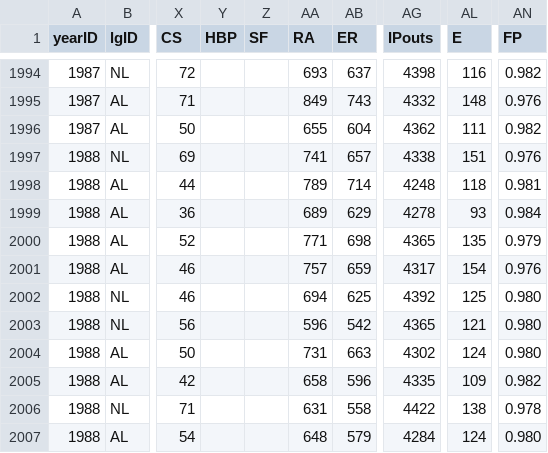
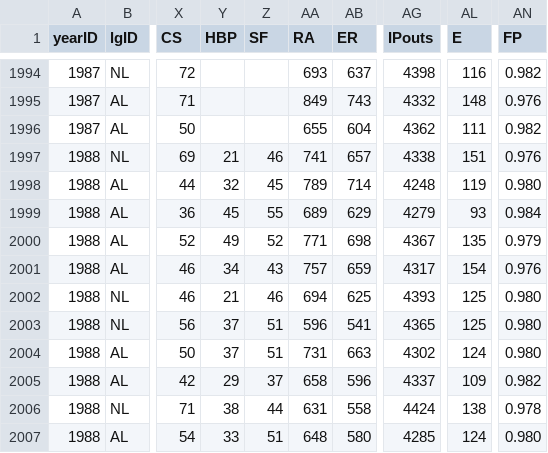
Before and after one commit to zbailey1/baseballdatabank, a CSV file: core/Teams.csv, drawn as a sheet; only a part is shown, gaps mark what is left out; the diff covers the shown part only; the diff names each change by its address in the sheet, - before the commit and + after, or states it on an @@ line.

```diff
--- a/core/Teams.csv
+++ b/core/Teams.csv
-Y1997 (HBP): (empty)
+Y1997 (HBP): 21
-Z1997 (SF): (empty)
+Z1997 (SF): 46
-Y1998 (HBP): (empty)
+Y1998 (HBP): 32
-Z1998 (SF): (empty)
+Z1998 (SF): 45
-AL1998 (E): 118
+AL1998 (E): 119
-AN1998 (FP): 0.981
+AN1998 (FP): 0.980
-Y1999 (HBP): (empty)
+Y1999 (HBP): 45
-Z1999 (SF): (empty)
+Z1999 (SF): 55
-AG1999 (IPouts): 4278
+AG1999 (IPouts): 4279
-Y2000 (HBP): (empty)
+Y2000 (HBP): 49
-Z2000 (SF): (empty)
+Z2000 (SF): 52
-AG2000 (IPouts): 4365
+AG2000 (IPouts): 4367
-Y2001 (HBP): (empty)
+Y2001 (HBP): 34
-Z2001 (SF): (empty)
+Z2001 (SF): 43
-Y2002 (HBP): (empty)
+Y2002 (HBP): 21
-Z2002 (SF): (empty)
+Z2002 (SF): 46
-AG2002 (IPouts): 4392
+AG2002 (IPouts): 4393
-Y2003:Y2004 (HBP): (empty)
+Y2003:Y2004 (HBP): 37
-Z2003:Z2004 (SF): (empty)
+Z2003:Z2004 (SF): 51
-AB2003 (ER): 542
+AB2003 (ER): 541
-AL2003 (E): 121
+AL2003 (E): 125
-Y2005 (HBP): (empty)
+Y2005 (HBP): 29
-Z2005 (SF): (empty)
+Z2005 (SF): 37
-AG2005 (IPouts): 4335
+AG2005 (IPouts): 4337
-Y2006 (HBP): (empty)
+Y2006 (HBP): 38
-Z2006 (SF): (empty)
+Z2006 (SF): 44
-AG2006 (IPouts): 4422
+AG2006 (IPouts): 4424
-Y2007 (HBP): (empty)
+Y2007 (HBP): 33
-Z2007 (SF): (empty)
+Z2007 (SF): 51
-AB2007 (ER): 579
+AB2007 (ER): 580
-AG2007 (IPouts): 4284
+AG2007 (IPouts): 4285
```
Also changed, not shown: 49 edited cells elsewhere in this file, 1 other file.
